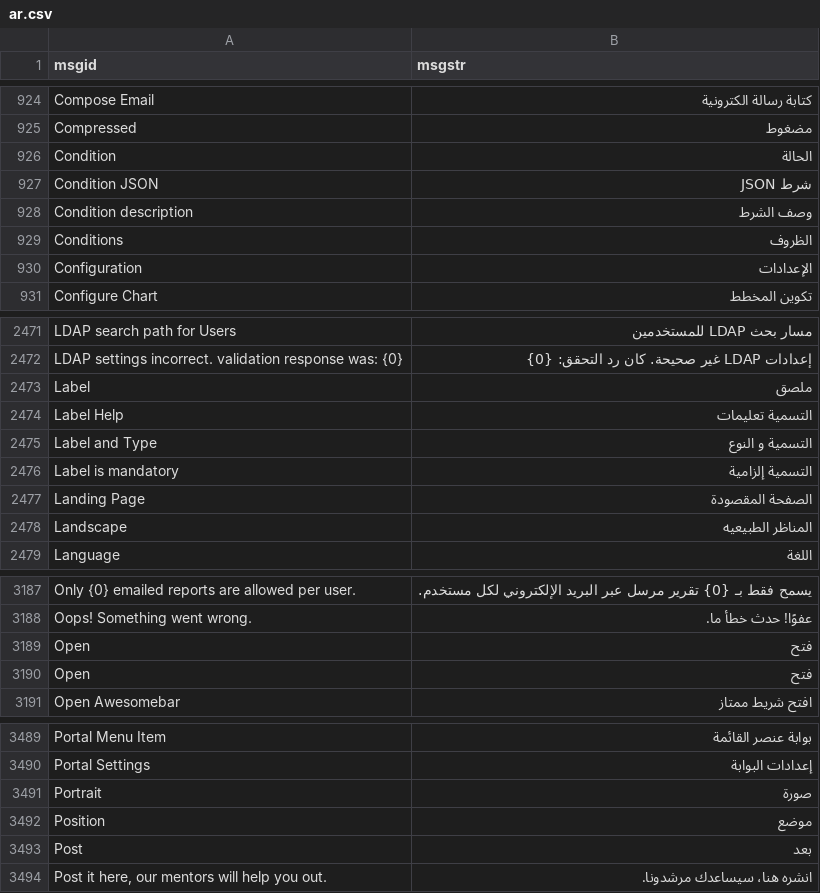
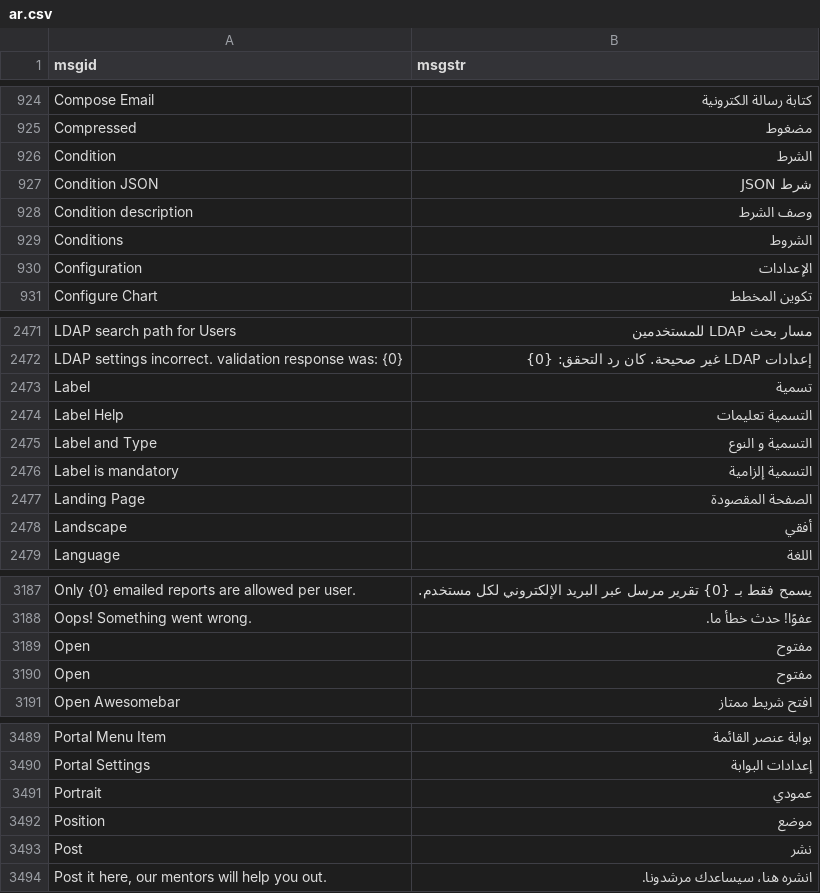
Before and after one commit to mohanad-najeeb/erpnext-arabic-translation, a CSV file: arabic_translations/locale/other-apps/v15/frappe/frappe/translations/ar.csv, drawn as a sheet; only a part is shown, gaps mark what is left out; the diff covers the shown part only; the diff names each change by its address in the sheet, - before the commit and + after, or states it on an @@ line.

```diff
--- a/arabic_translations/locale/other-apps/v15/frappe/frappe/translations/ar.csv
+++ b/arabic_translations/locale/other-apps/v15/frappe/frappe/translations/ar.csv
-B926 (msgstr): الحالة
+B926 (msgstr): الشرط
-B929 (msgstr): الظروف
+B929 (msgstr): الشروط
-B2473 (msgstr): ملصق
+B2473 (msgstr): تسمية
-B2478 (msgstr): المناظر الطبيعيه
+B2478 (msgstr): أفقي
-B3189:B3190 (msgstr): فتح
+B3189:B3190 (msgstr): مفتوح
-B3491 (msgstr): صورة
+B3491 (msgstr): عمودي
-B3493 (msgstr): بعد
+B3493 (msgstr): نشر
```
Also changed, not shown: 45 edited cells elsewhere in this file, arabic_translations/locale/other-apps/v15/erpnext/erpnext/translations/ar.csv.
